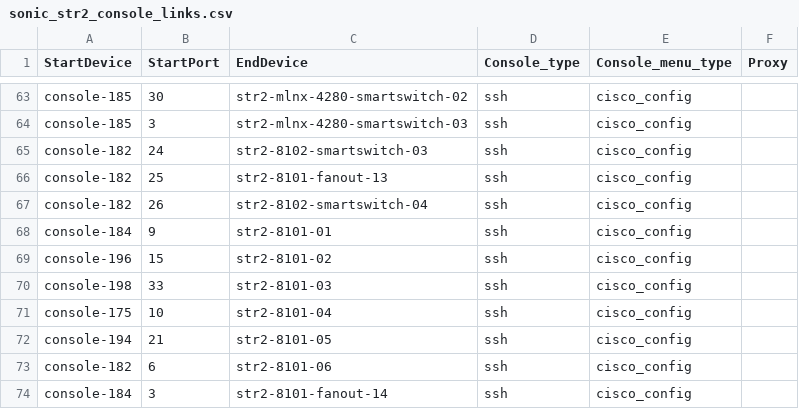
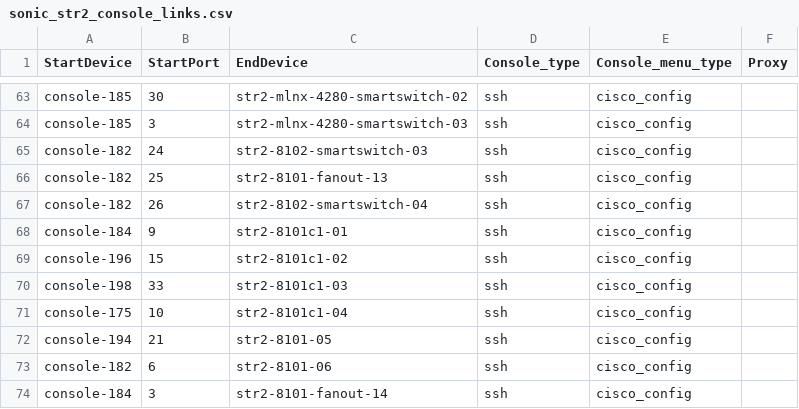
Before and after one commit to Pterosaur/sonic-mgmt, a CSV file: ansible/files/sonic_str2_console_links.csv, drawn as a sheet; only a part is shown, gaps mark what is left out.

```diff
--- a/ansible/files/sonic_str2_console_links.csv
+++ b/ansible/files/sonic_str2_console_links.csv
@@ -67,6 +67,6 @@ console-182,25,str2-8101-fanout-13,ssh,cisco_config,
 console-182,26,str2-8102-smartswitch-04,ssh,cisco_config,
-console-184,9,str2-8101-01,ssh,cisco_config,
-console-196,15,str2-8101-02,ssh,cisco_config,
-console-198,33,str2-8101-03,ssh,cisco_config,
-console-175,10,str2-8101-04,ssh,cisco_config,
+console-184,9,str2-8101c1-01,ssh,cisco_config,
+console-196,15,str2-8101c1-02,ssh,cisco_config,
+console-198,33,str2-8101c1-03,ssh,cisco_config,
+console-175,10,str2-8101c1-04,ssh,cisco_config,
 console-194,21,str2-8101-05,ssh,cisco_config,
```
Also changed, not shown: ansible/files/sonic_str2_devices.csv, ansible/files/sonic_str3_console_links.csv, 19 other files.
